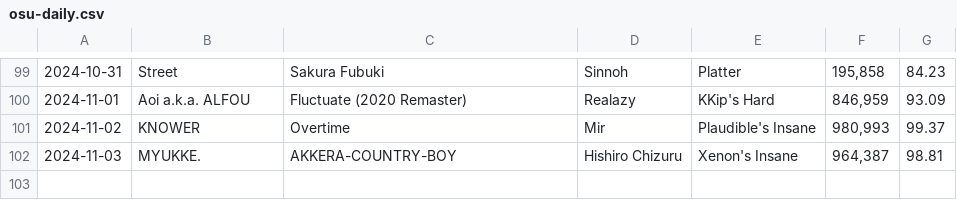
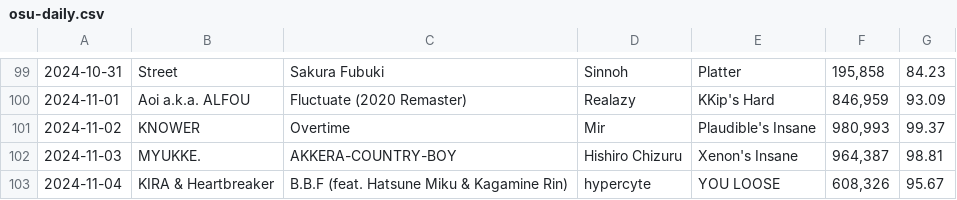
Before and after one commit to 424ever/424ever.github.io, a CSV file: data/osu-daily.csv, drawn as a sheet; only a part is shown, gaps mark what is left out; the diff names each change by its address in the sheet, - before the commit and + after, or states it on an @@ line.

Commit message:
daily challenge 2024-11-04

```diff
--- a/data/osu-daily.csv
+++ b/data/osu-daily.csv
+row 103: 2024-11-04 | KIRA & Heartbreaker | B.B.F (feat. Hatsune Miku & Kagamine Rin) | hypercyte | YOU LOOSE | 608,326 | 95.67
```
